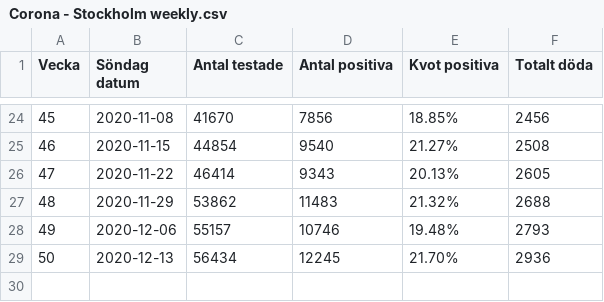
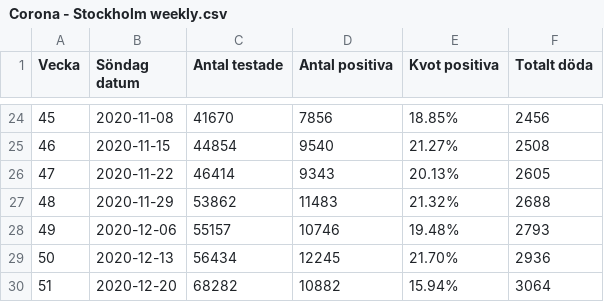
Before and after one commit to mrunesson/covid-19, a CSV file: Corona - Stockholm weekly.csv, drawn as a sheet; only a part is shown, gaps mark what is left out.

Commit message:
Added week 51

```diff
--- a/Corona - Stockholm weekly.csv
+++ b/Corona - Stockholm weekly.csv
@@ -29 +29,2 @@ Vecka,Söndag datum,Antal testade,Antal positiva,Kvot positiva,Totalt döda
 50,2020-12-13,56434,12245,21.70%,2936
+51,2020-12-20,68282,10882,15.94%,3064
```
